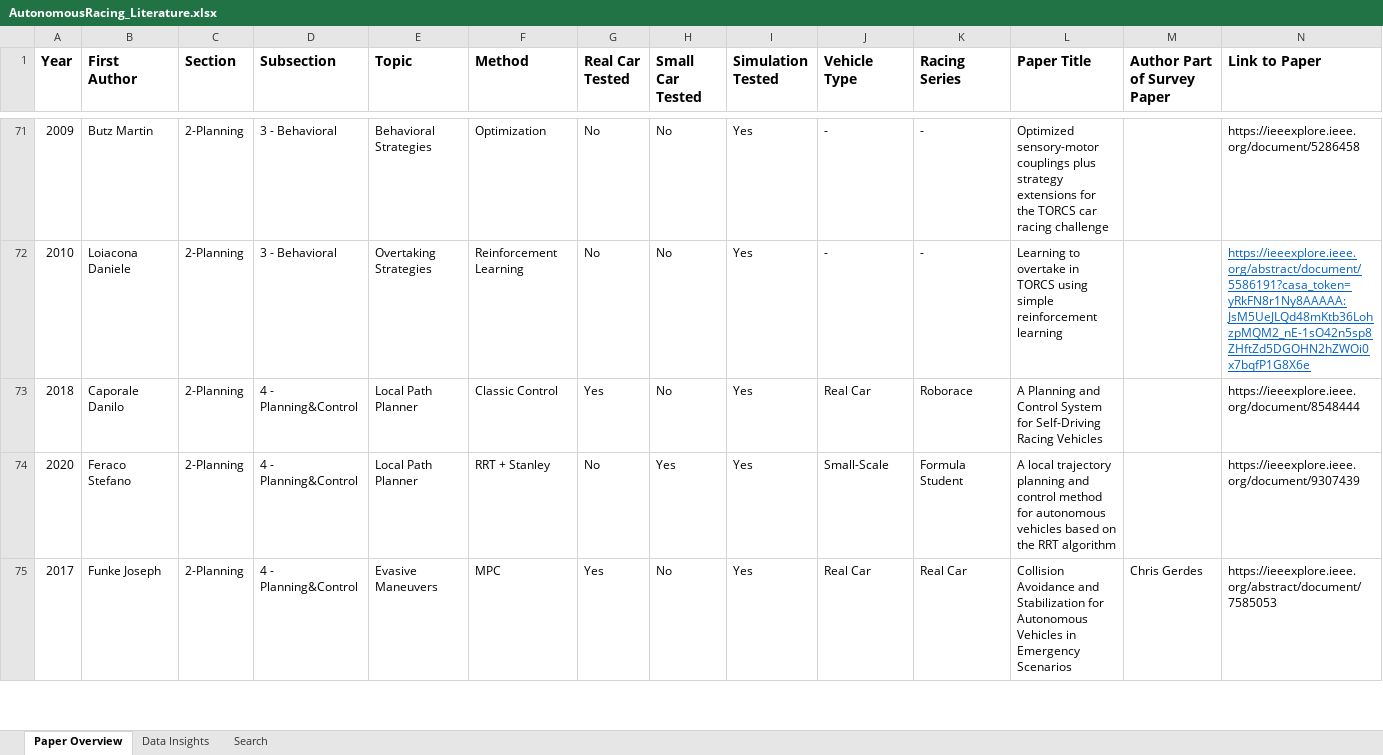
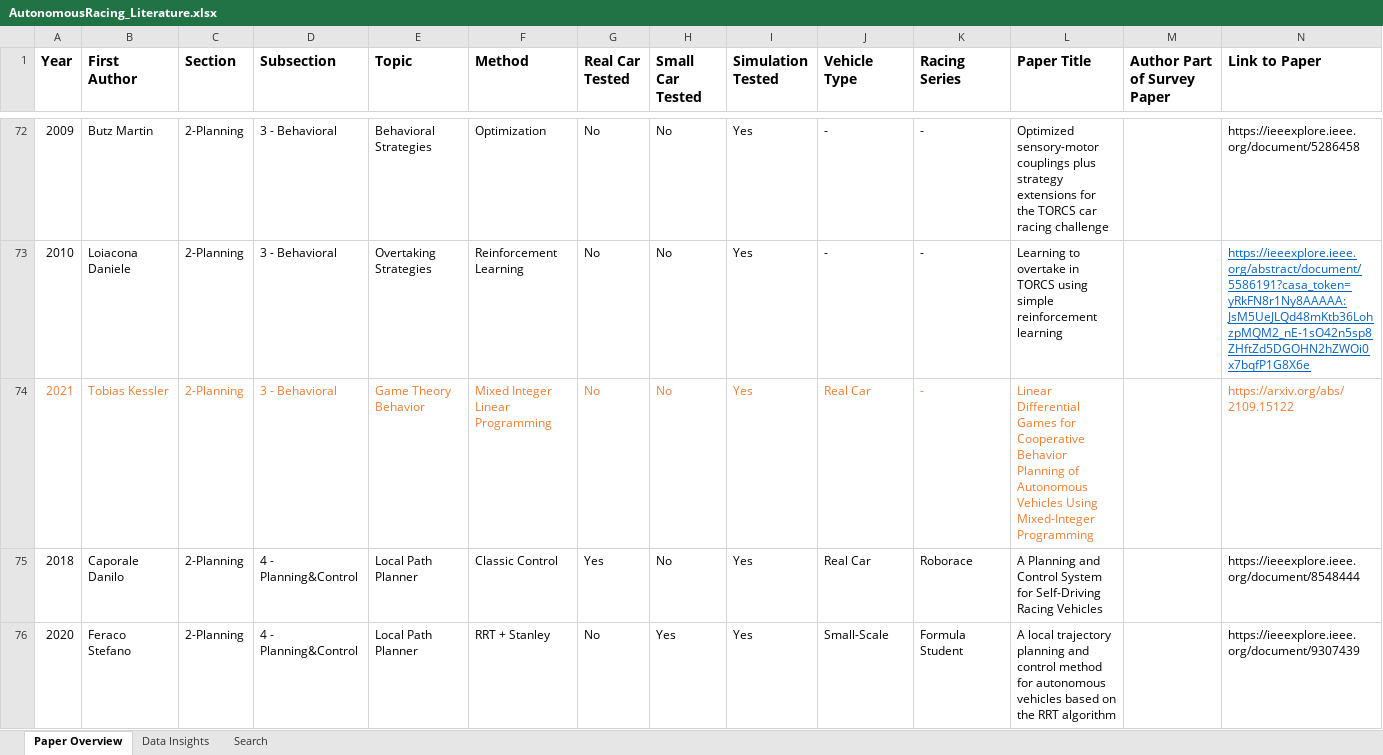
Before and after one commit to JohannesBetz/AutonomousRacing_Literature, an Excel workbook: AutonomousRacing_Literature.xlsx, sheet Paper Overview, drawn as a sheet; only a part is shown, gaps mark what is left out; the shorter side is filled out with more unchanged rows; values as stored, in another font and other column widths than the file's, no borders; rows hold the shown columns only; the diff covers the shown part only; the diff names each change by its address in the sheet, - before the commit and + after, or states it on an @@ line.

Commit message:
Update List with new Papers

```diff
--- a/AutonomousRacing_Literature.xlsx (sheet Paper Overview)
+++ b/AutonomousRacing_Literature.xlsx (sheet Paper Overview)
+row 74: 2021 | Tobias Kessler | 2-Planning | 3 - Behavioral | Game Theory Behavior | Mixed Integer Linear Programming | No | No | Yes | Real Car | - | Linear Differential Games for Cooperative Behavior Planning of Autonomous Vehicles Using Mixed-Integer Programming |  | https://arxiv.org/abs/2109.15122
```
Also changed, not shown: 5 added rows elsewhere in this sheet.
